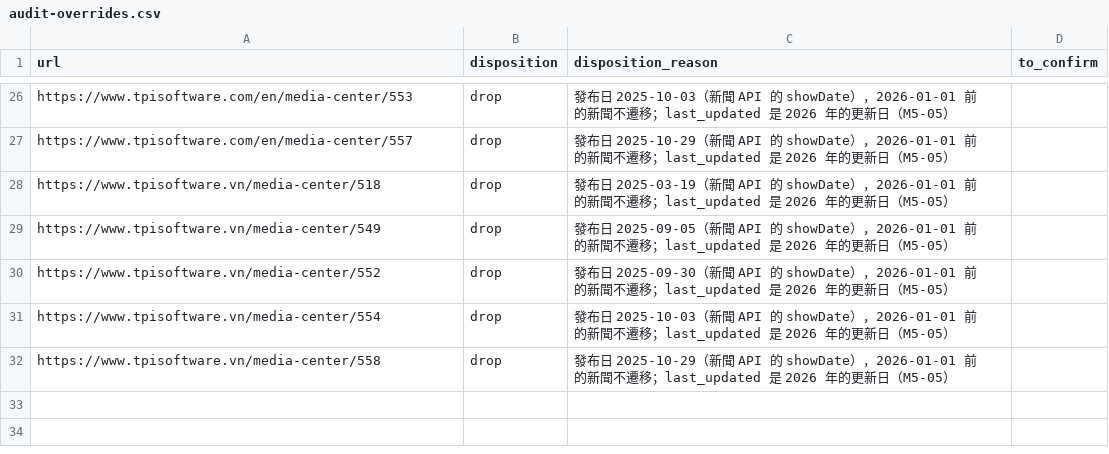
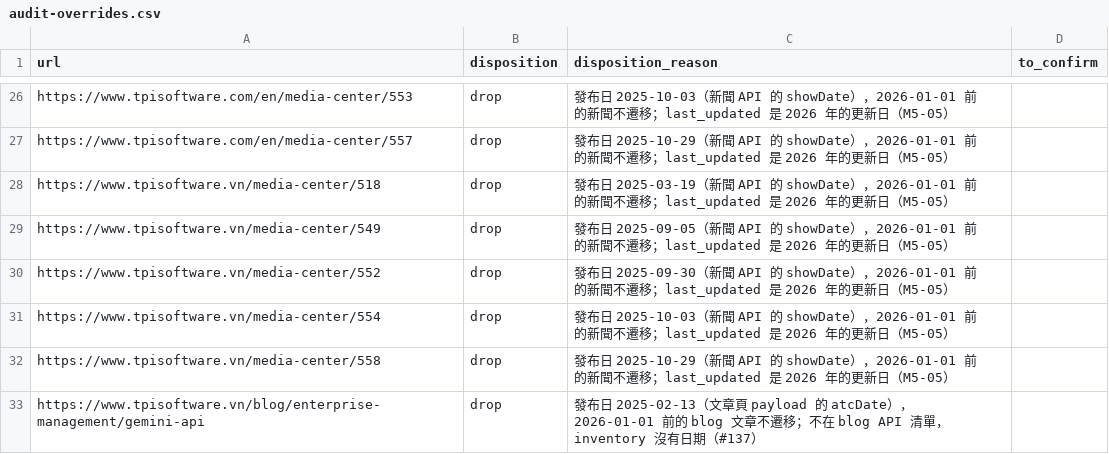
Before and after one commit to TPI-WenpinLiao/tpi-website-ai-poc, a CSV file: docs/research/audit-overrides.csv, drawn as a sheet; only a part is shown, gaps mark what is left out.

```diff
--- a/docs/research/audit-overrides.csv
+++ b/docs/research/audit-overrides.csv
@@ -32 +32,2 @@ https://www.tpisoftware.vn/media-center/554,drop,發布日 2025-10-03（新聞 A
 https://www.tpisoftware.vn/media-center/558,drop,發布日 2025-10-29（新聞 API 的 showDate），2026-01-01 前的新聞不遷移；last_updated 是 2026 年的更新日（M5-05）,
+https://www.tpisoftware.vn/blog/enterprise-management/gemini-api,drop,發布日 2025-02-13（文章頁 payload 的 atcDate），2026-01-01 前的 blog 文章不遷移；不在 blog API 清單，inventory 沒有日期（#137）,
```
Also changed, not shown: docs/ia/page-map.csv, docs/ia/redirect-overrides.csv, 19 other files.
